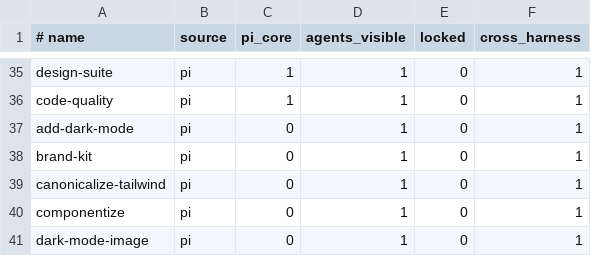
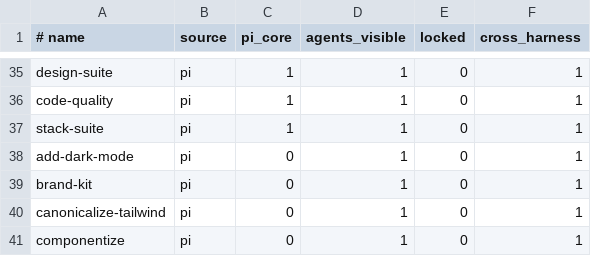
Before and after one commit to Tonours/etabli, a TSV file: workflow/runtime/skill-surface.tsv, drawn as a sheet; only a part is shown, gaps mark what is left out; the shorter side is filled out with more unchanged rows; the diff names each change by its address in the sheet, - before the commit and + after, or states it on an @@ line.

Commit message:
fix(skills): promote stack-suite to shared pi surface

```diff
--- a/workflow/runtime/skill-surface.tsv
+++ b/workflow/runtime/skill-surface.tsv
+row 37: stack-suite | pi | 1 | 1 | 0 | 1
```
Also changed, not shown: 4 other files.
